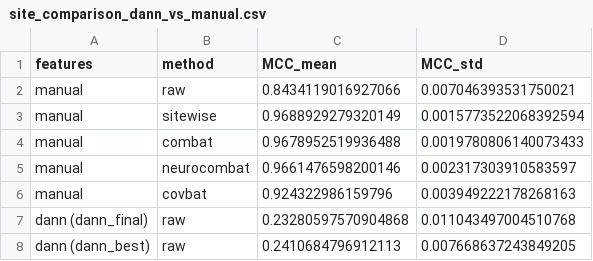
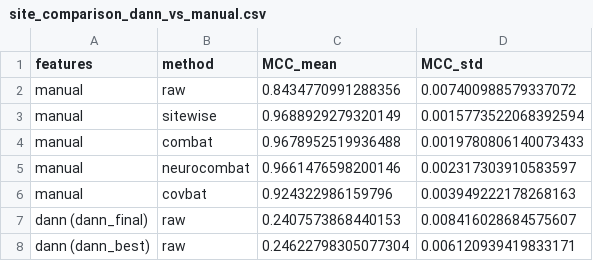
Before and after one commit to chox7/eeg-site-effects, a CSV file: results/tables/04_dann/site_comparison_dann_vs_manual.csv, drawn as a sheet.

```diff
--- a/results/tables/04_dann/site_comparison_dann_vs_manual.csv
+++ b/results/tables/04_dann/site_comparison_dann_vs_manual.csv
@@ -1,3 +1,3 @@
 features,method,MCC_mean,MCC_std
-manual,raw,0.8434119016927066,0.007046393531750021
+manual,raw,0.8434770991288356,0.007400988579337072
 manual,sitewise,0.9688929279320149,0.0015773522068392594
@@ -6,3 +6,3 @@ manual,neurocombat,0.9661476598200146,0.002317303910583597
 manual,covbat,0.924322986159796,0.003949222178268163
-dann (dann_final),raw,0.23280597570904868,0.011043497004510768
-dann (dann_best),raw,0.2410684796912113,0.007668637243849205
+dann (dann_final),raw,0.2407573868440153,0.008416028684575607
+dann (dann_best),raw,0.24622798305077304,0.006120939419833171
```
Also changed, not shown: results/tables/02_site_effect/site_clf_summary.csv, results/tables/04_dann/dual_metric_summary.csv, 12 other files.
